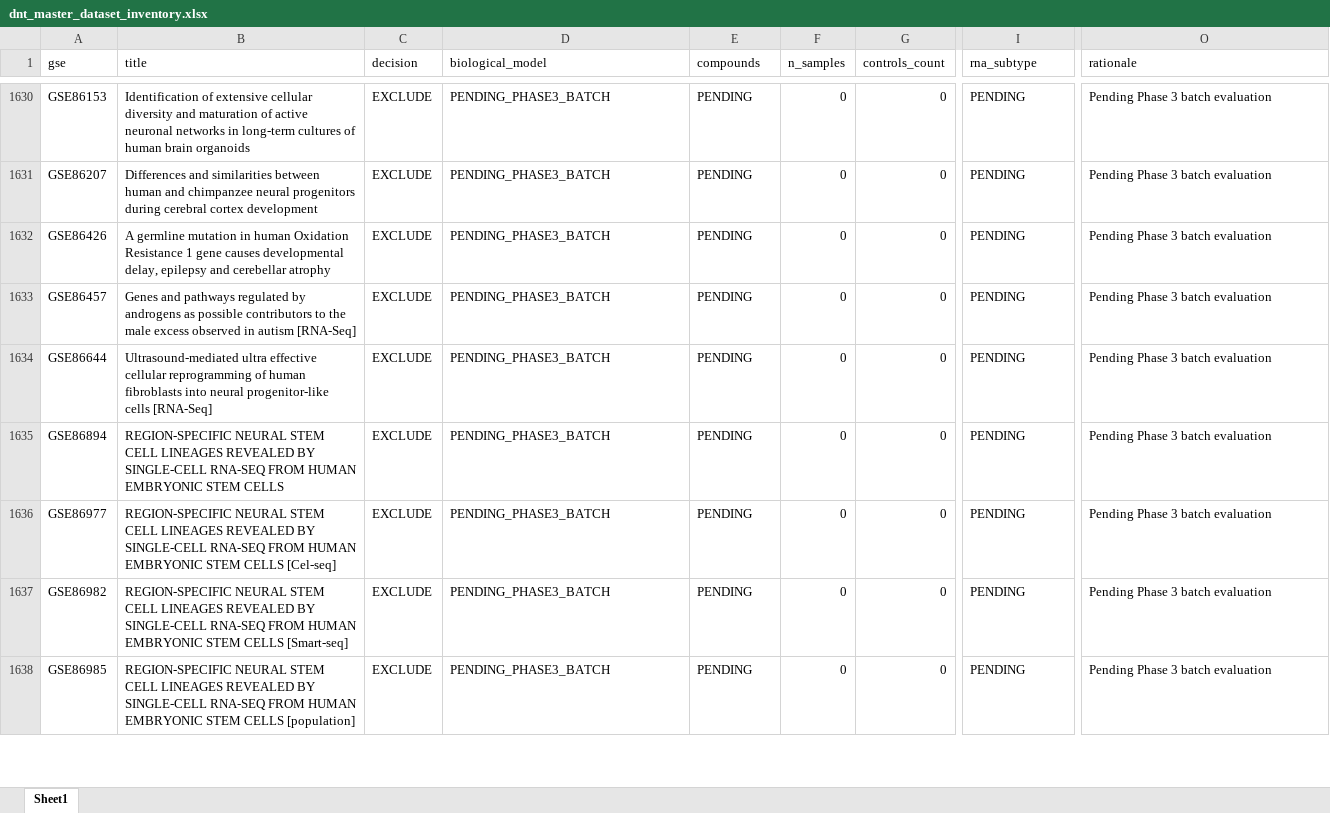
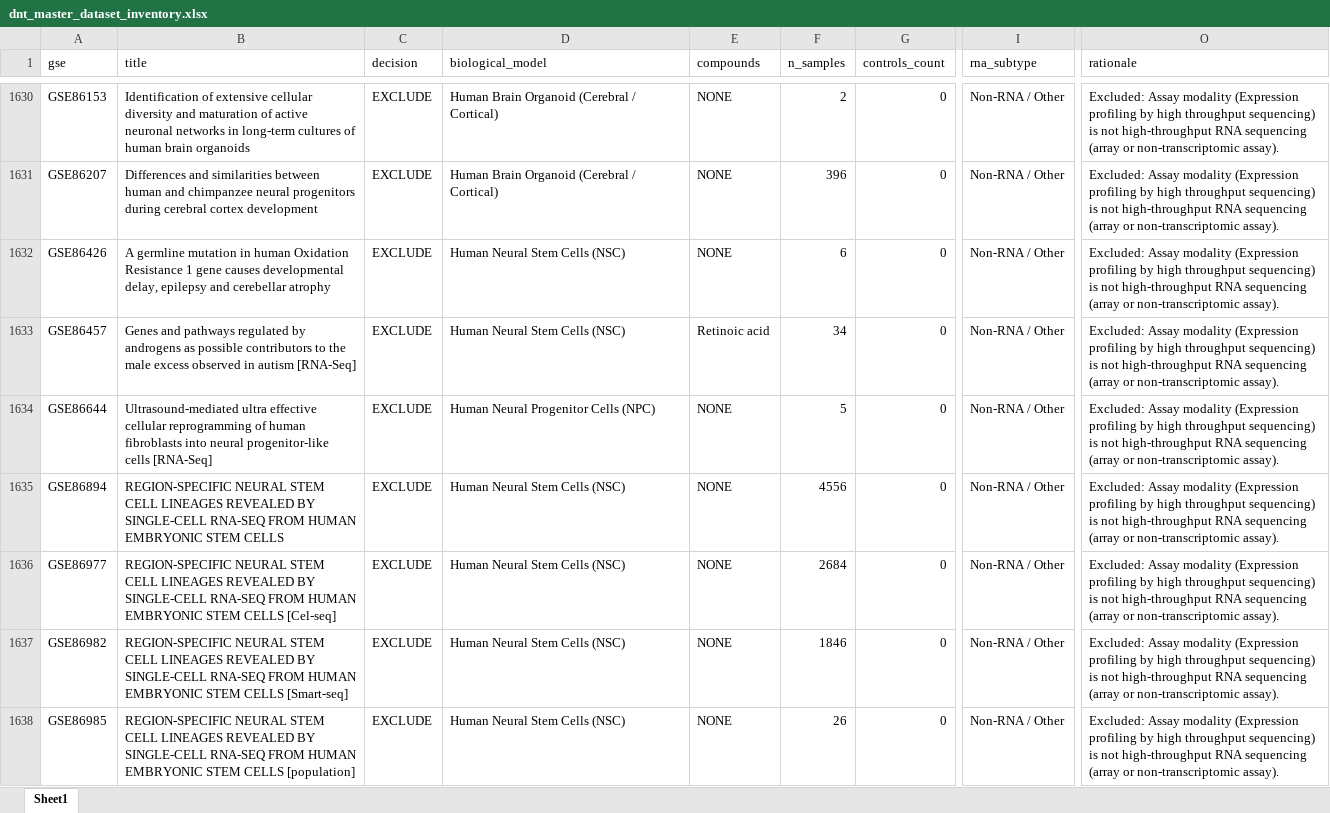
Before and after one commit to bioprintingLabsInc/DNT-Organoid-AI, an Excel workbook: data/metadata/dnt_master_dataset_inventory.xlsx, sheet Sheet1, drawn as a sheet; only a part is shown, gaps mark what is left out; values as stored, in another font and other column widths than the file's, no borders; the diff covers the shown part only; the diff names each change by its address in the sheet, - before the commit and + after, or states it on an @@ line.

```diff
--- a/data/metadata/dnt_master_dataset_inventory.xlsx (sheet Sheet1)
+++ b/data/metadata/dnt_master_dataset_inventory.xlsx (sheet Sheet1)
-D1630:D1631 (biological_model): PENDING_PHASE3_BATCH
+D1630:D1631 (biological_model): Human Brain Organoid (Cerebral / Cortical)
-E1630:E1632 (compounds): PENDING
+E1630:E1632 (compounds): NONE
-F1630 (n_samples): 0
+F1630 (n_samples): 2
-I1630:I1638 (rna_subtype): PENDING
+I1630:I1638 (rna_subtype): Non-RNA / Other
-O1630:O1638 (rationale): Pending Phase 3 batch evaluation
+O1630:O1638 (rationale): Excluded: Assay modality (Expression profiling by high throughput sequencing) is not high-throughput RNA sequencing (array or non-transcriptomic assay).
-F1631 (n_samples): 0
+F1631 (n_samples): 396
-D1632:D1633 (biological_model): PENDING_PHASE3_BATCH
+D1632:D1633 (biological_model): Human Neural Stem Cells (NSC)
-F1632 (n_samples): 0
+F1632 (n_samples): 6
-E1633 (compounds): PENDING
+E1633 (compounds): Retinoic acid
-F1633 (n_samples): 0
+F1633 (n_samples): 34
-D1634 (biological_model): PENDING_PHASE3_BATCH
+D1634 (biological_model): Human Neural Progenitor Cells (NPC)
-E1634:E1638 (compounds): PENDING
+E1634:E1638 (compounds): NONE
-F1634 (n_samples): 0
+F1634 (n_samples): 5
-D1635:D1638 (biological_model): PENDING_PHASE3_BATCH
+D1635:D1638 (biological_model): Human Neural Stem Cells (NSC)
-F1635 (n_samples): 0
+F1635 (n_samples): 4556
-F1636 (n_samples): 0
+F1636 (n_samples): 2684
-F1637 (n_samples): 0
+F1637 (n_samples): 1846
-F1638 (n_samples): 0
+F1638 (n_samples): 26
```
Also changed, not shown: 206 edited cells elsewhere in this sheet, outputs/verification/phase3/phase3_decision_log.xlsx, outputs/verification/phase3/phase3_master_inventory.xlsx, 8 other files.
